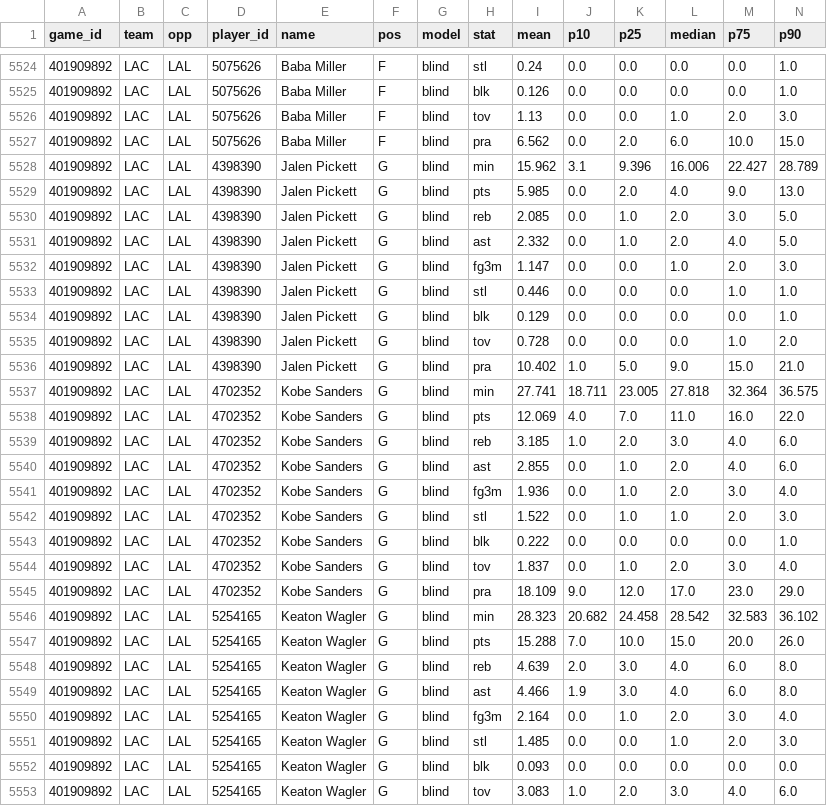
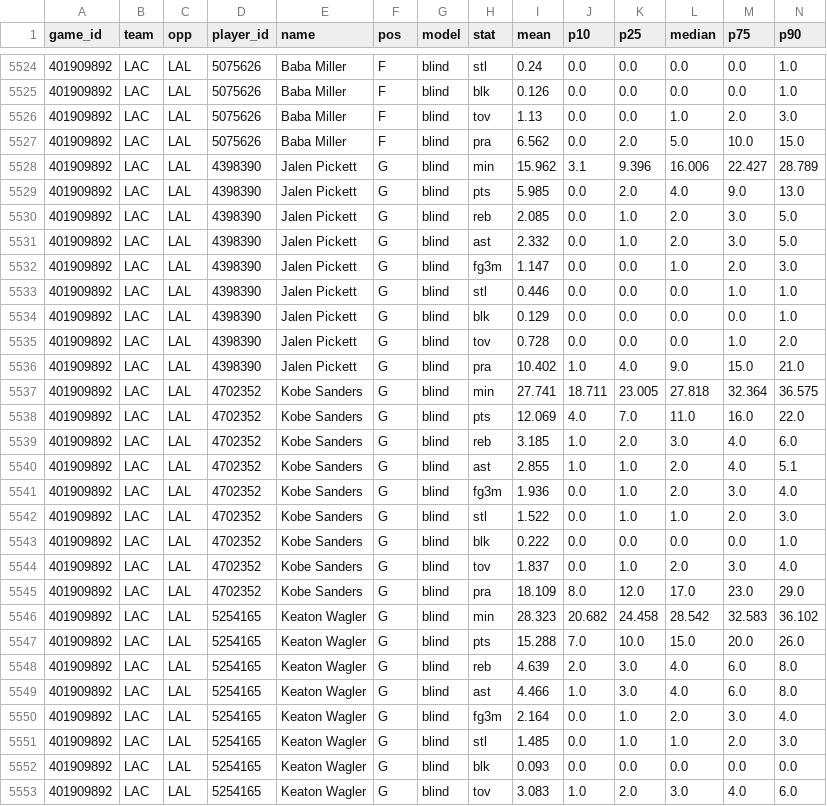
Before and after one commit to TheCanadIndian/nfl-sim-sheet, a CSV file: engine/nba/projections/2026-10-28.csv, drawn as a sheet; only a part is shown, gaps mark what is left out; the diff covers the shown part only.

```diff
--- a/engine/nba/projections/2026-10-28.csv
+++ b/engine/nba/projections/2026-10-28.csv
@@ -5526,3 +5526,3 @@ game_id,team,opp,player_id,name,pos,model,stat,mean,p10,p25,median,p75,p90
 401909892,LAC,LAL,5075626,Baba Miller,F,blind,tov,1.13,0.0,0.0,1.0,2.0,3.0
-401909892,LAC,LAL,5075626,Baba Miller,F,blind,pra,6.562,0.0,2.0,6.0,10.0,15.0
+401909892,LAC,LAL,5075626,Baba Miller,F,blind,pra,6.562,0.0,2.0,5.0,10.0,15.0
 401909892,LAC,LAL,4398390,Jalen Pickett,G,blind,min,15.962,3.1,9.396,16.006,22.427,28.789
@@ -5530,3 +5530,3 @@ game_id,team,opp,player_id,name,pos,model,stat,mean,p10,p25,median,p75,p90
 401909892,LAC,LAL,4398390,Jalen Pickett,G,blind,reb,2.085,0.0,1.0,2.0,3.0,5.0
-401909892,LAC,LAL,4398390,Jalen Pickett,G,blind,ast,2.332,0.0,1.0,2.0,4.0,5.0
+401909892,LAC,LAL,4398390,Jalen Pickett,G,blind,ast,2.332,0.0,1.0,2.0,3.0,5.0
 401909892,LAC,LAL,4398390,Jalen Pickett,G,blind,fg3m,1.147,0.0,0.0,1.0,2.0,3.0
@@ -5535,3 +5535,3 @@ game_id,team,opp,player_id,name,pos,model,stat,mean,p10,p25,median,p75,p90
 401909892,LAC,LAL,4398390,Jalen Pickett,G,blind,tov,0.728,0.0,0.0,0.0,1.0,2.0
-401909892,LAC,LAL,4398390,Jalen Pickett,G,blind,pra,10.402,1.0,5.0,9.0,15.0,21.0
+401909892,LAC,LAL,4398390,Jalen Pickett,G,blind,pra,10.402,1.0,4.0,9.0,15.0,21.0
 401909892,LAC,LAL,4702352,Kobe Sanders,G,blind,min,27.741,18.711,23.005,27.818,32.364,36.575
@@ -5539,3 +5539,3 @@ game_id,team,opp,player_id,name,pos,model,stat,mean,p10,p25,median,p75,p90
 401909892,LAC,LAL,4702352,Kobe Sanders,G,blind,reb,3.185,1.0,2.0,3.0,4.0,6.0
-401909892,LAC,LAL,4702352,Kobe Sanders,G,blind,ast,2.855,0.0,1.0,2.0,4.0,6.0
+401909892,LAC,LAL,4702352,Kobe Sanders,G,blind,ast,2.855,1.0,1.0,2.0,4.0,5.1
 401909892,LAC,LAL,4702352,Kobe Sanders,G,blind,fg3m,1.936,0.0,1.0,2.0,3.0,4.0
@@ -5544,3 +5544,3 @@ game_id,team,opp,player_id,name,pos,model,stat,mean,p10,p25,median,p75,p90
 401909892,LAC,LAL,4702352,Kobe Sanders,G,blind,tov,1.837,0.0,1.0,2.0,3.0,4.0
-401909892,LAC,LAL,4702352,Kobe Sanders,G,blind,pra,18.109,9.0,12.0,17.0,23.0,29.0
+401909892,LAC,LAL,4702352,Kobe Sanders,G,blind,pra,18.109,8.0,12.0,17.0,23.0,29.0
 401909892,LAC,LAL,5254165,Keaton Wagler,G,blind,min,28.323,20.682,24.458,28.542,32.583,36.102
@@ -5548,5 +5548,5 @@ game_id,team,opp,player_id,name,pos,model,stat,mean,p10,p25,median,p75,p90
 401909892,LAC,LAL,5254165,Keaton Wagler,G,blind,reb,4.639,2.0,3.0,4.0,6.0,8.0
-401909892,LAC,LAL,5254165,Keaton Wagler,G,blind,ast,4.466,1.9,3.0,4.0,6.0,8.0
+401909892,LAC,LAL,5254165,Keaton Wagler,G,blind,ast,4.466,1.0,3.0,4.0,6.0,8.0
 401909892,LAC,LAL,5254165,Keaton Wagler,G,blind,fg3m,2.164,0.0,1.0,2.0,3.0,4.0
-401909892,LAC,LAL,5254165,Keaton Wagler,G,blind,stl,1.485,0.0,0.0,1.0,2.0,3.0
+401909892,LAC,LAL,5254165,Keaton Wagler,G,blind,stl,1.485,0.0,1.0,1.0,2.0,3.0
 401909892,LAC,LAL,5254165,Keaton Wagler,G,blind,blk,0.093,0.0,0.0,0.0,0.0,0.0
```
Also changed, not shown: 44 edited cells elsewhere in this file, 19 other files.
